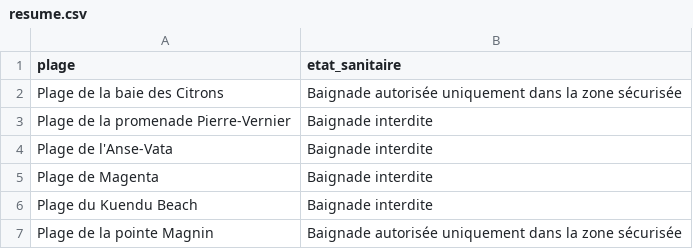
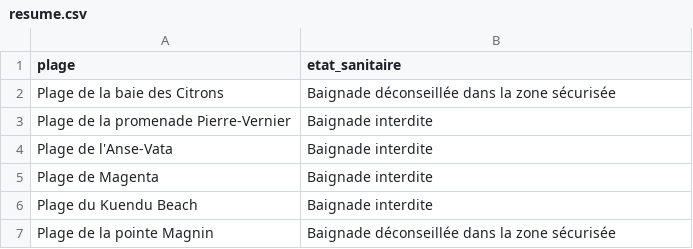
Before and after one commit to adriens/edb-noumea-data, a CSV file: data/resume.csv, drawn as a sheet.

```diff
--- a/data/resume.csv
+++ b/data/resume.csv
@@ -1,3 +1,3 @@
 plage,etat_sanitaire
-Plage de la baie des Citrons,Baignade autorisée uniquement dans la zone sécurisée
+Plage de la baie des Citrons,Baignade déconseillée dans la zone sécurisée
 Plage de la promenade Pierre-Vernier,Baignade interdite
@@ -6,2 +6,2 @@ Plage de Magenta,Baignade interdite
 Plage du Kuendu Beach,Baignade interdite
-Plage de la pointe Magnin,Baignade autorisée uniquement dans la zone sécurisée
+Plage de la pointe Magnin,Baignade déconseillée dans la zone sécurisée
```
Also changed, not shown: data/details.csv.
